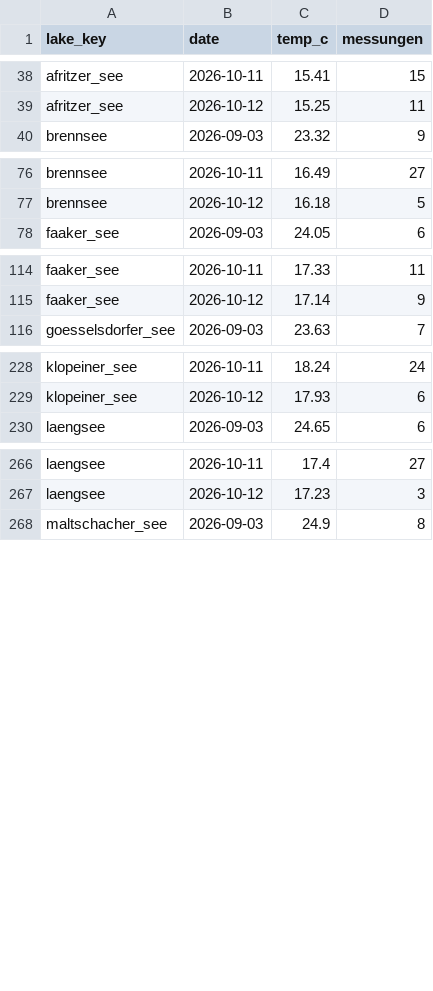
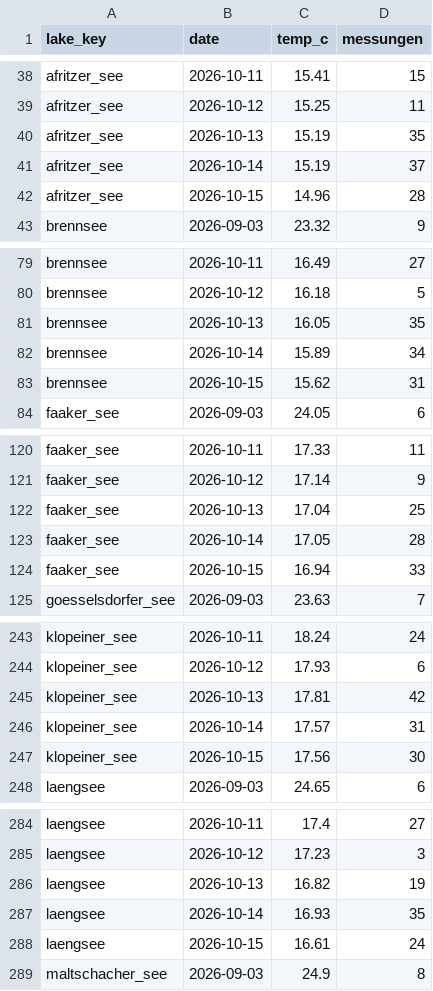
Before and after one commit to mgorfer/lake-temperature, a CSV file: data/aktuell/tagesreihe.csv, drawn as a sheet; only a part is shown, gaps mark what is left out; the diff covers the shown part only; the diff names each change by its address in the sheet, - before the commit and + after, or states it on an @@ line.

```diff
--- a/data/aktuell/tagesreihe.csv
+++ b/data/aktuell/tagesreihe.csv
+row 40: afritzer_see | 2026-10-13 | 15.19 | 35
+row 41: afritzer_see | 2026-10-14 | 15.19 | 37
+row 42: afritzer_see | 2026-10-15 | 14.96 | 28
+row 81: brennsee | 2026-10-13 | 16.05 | 35
+row 82: brennsee | 2026-10-14 | 15.89 | 34
+row 83: brennsee | 2026-10-15 | 15.62 | 31
+row 122: faaker_see | 2026-10-13 | 17.04 | 25
+row 123: faaker_see | 2026-10-14 | 17.05 | 28
+row 124: faaker_see | 2026-10-15 | 16.94 | 33
+row 245: klopeiner_see | 2026-10-13 | 17.81 | 42
+row 246: klopeiner_see | 2026-10-14 | 17.57 | 31
+row 247: klopeiner_see | 2026-10-15 | 17.56 | 30
+row 286: laengsee | 2026-10-13 | 16.82 | 19
+row 287: laengsee | 2026-10-14 | 16.93 | 35
+row 288: laengsee | 2026-10-15 | 16.61 | 24
```
Also changed, not shown: 30 added rows and 15 edited cells elsewhere in this file, 32 other files.
